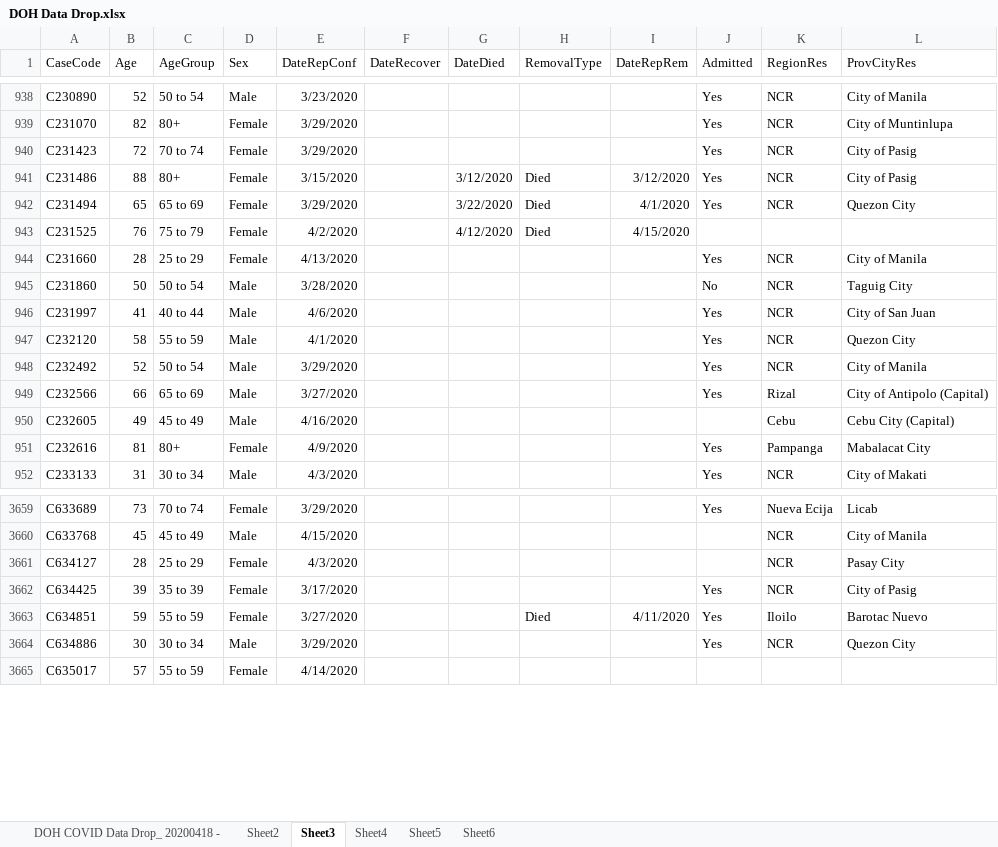
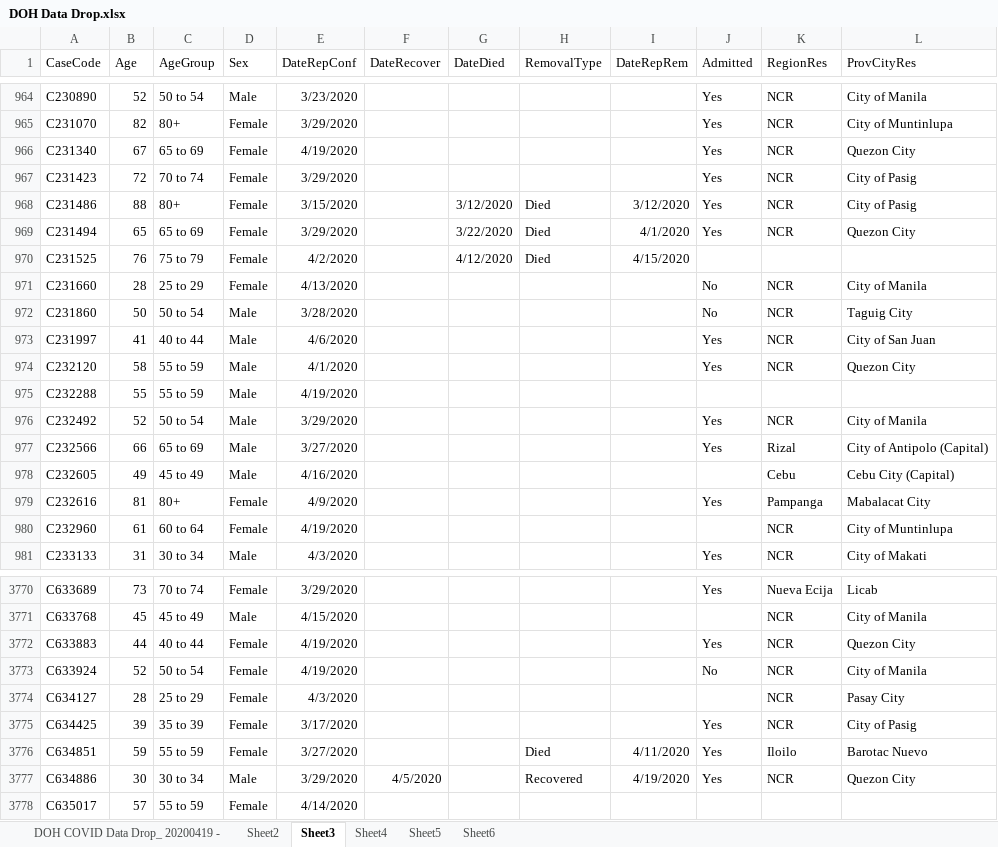
Before and after one commit to RickBahague/DOHDataDrop, an Excel workbook: DOH Data Drop.xlsx, sheet Sheet3, drawn as a sheet; only a part is shown, gaps mark what is left out; values as stored, in another font and other column widths than the file's, no borders; charts and pictures not drawn; addresses are those after the commit; the diff covers the shown part only; the diff names each change by its address in the sheet, - before the commit and + after, or states it on an @@ line.

Commit message:
DOH data drop for 20200419

```diff
--- a/DOH Data Drop.xlsx (sheet Sheet3)
+++ b/DOH Data Drop.xlsx (sheet Sheet3)
-sheet tab: DOH COVID Data Drop_ 20200418 -
+sheet tab: DOH COVID Data Drop_ 20200419 -
+row 966: C231340 | 67 | 65 to 69 | Female | 4/19/2020 |  |  |  |  | Yes | NCR | Quezon City
-J971 (Admitted): Yes
+J971 (Admitted): No
+row 975: C232288 | 55 | 55 to 59 | Male | 4/19/2020
+row 980: C232960 | 61 | 60 to 64 | Female | 4/19/2020 |  |  |  |  |  | NCR | City of Muntinlupa
+row 3772: C633883 | 44 | 40 to 44 | Female | 4/19/2020 |  |  |  |  | Yes | NCR | Quezon City
+row 3773: C633924 | 52 | 50 to 54 | Female | 4/19/2020 |  |  |  |  | No | NCR | City of Manila
-F3777 (DateRecover): (empty)
+F3777 (DateRecover): 4/5/2020
-H3777 (RemovalType): (empty)
+H3777 (RemovalType): Recovered
-I3777 (DateRepRem): (empty)
+I3777 (DateRepRem): 4/19/2020
```
Also changed, not shown: 167 added rows and 327 edited cells elsewhere in this sheet, sheet Sheet4, sheet Sheet6, sheet Sheet5, formulas that keep their value, 5 other files.
